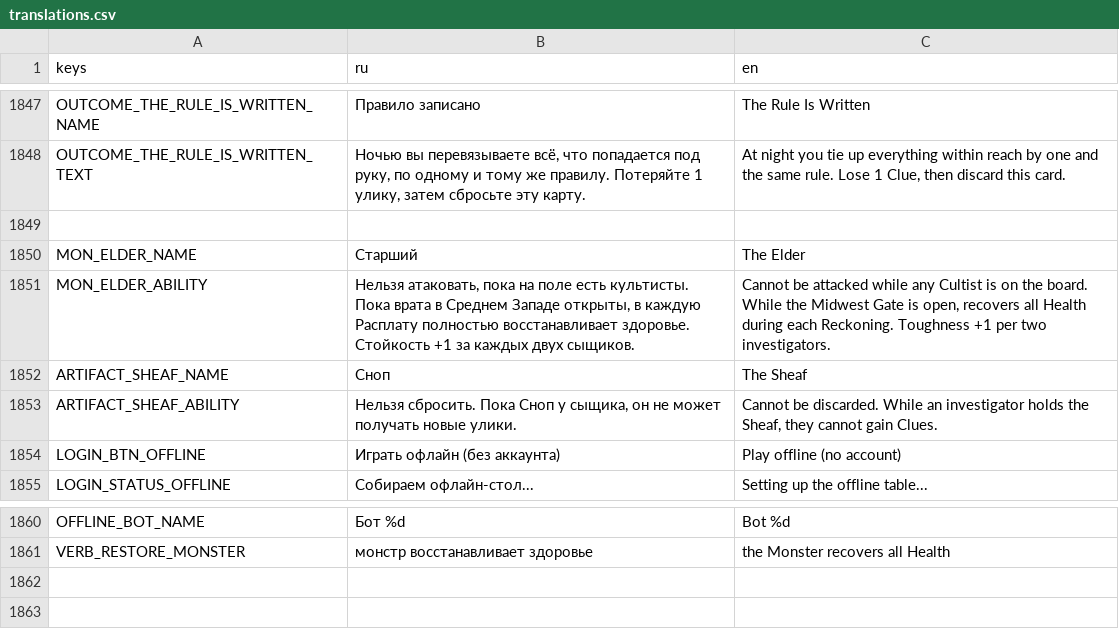
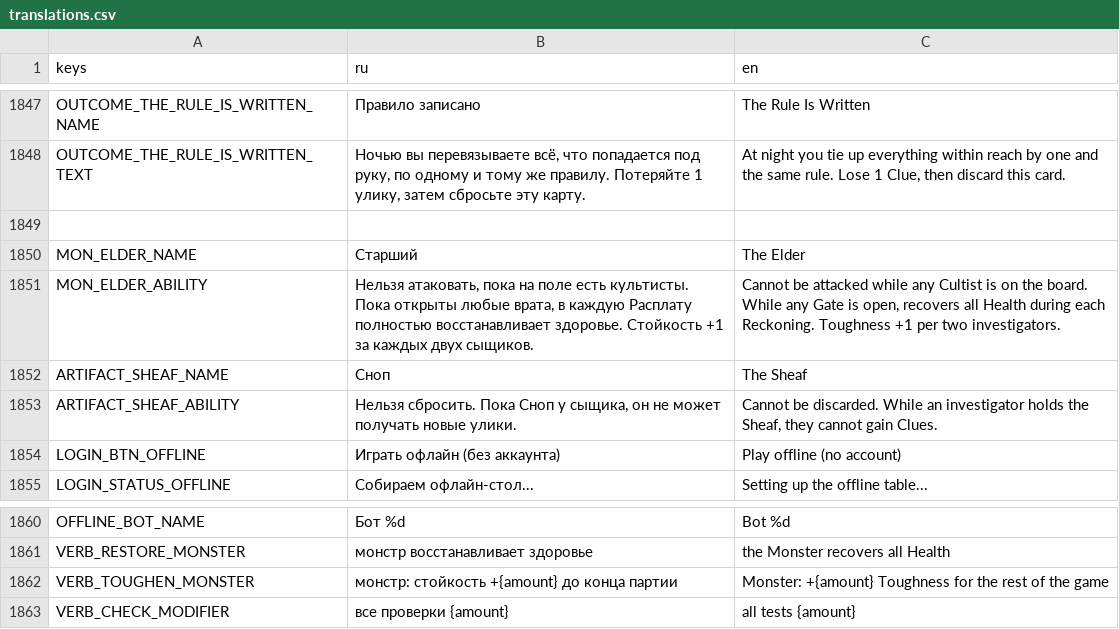
Before and after one commit to fatuk/dark-omens-godot, a CSV file: assets/i18n/translations.csv, drawn as a sheet; only a part is shown, gaps mark what is left out.

```diff
--- a/assets/i18n/translations.csv
+++ b/assets/i18n/translations.csv
@@ -1850,3 +1850,3 @@ OUTCOME_THE_RULE_IS_WRITTEN_TEXT,"Ночью вы перевязываете в
 MON_ELDER_NAME,Старший,The Elder
-MON_ELDER_ABILITY,"Нельзя атаковать, пока на поле есть культисты. Пока врата в Среднем Западе открыты, в каждую Расплату полностью восстанавливает здоровье. Стойкость +1 за каждых двух сыщиков.","Cannot be attacked while any Cultist is on the board. While the Midwest Gate is open, recovers all Health during each Reckoning. Toughness +1 per two investigators."
+MON_ELDER_ABILITY,"Нельзя атаковать, пока на поле есть культисты. Пока открыты любые врата, в каждую Расплату полностью восстанавливает здоровье. Стойкость +1 за каждых двух сыщиков.","Cannot be attacked while any Cultist is on the board. While any Gate is open, recovers all Health during each Reckoning. Toughness +1 per two investigators."
 ARTIFACT_SHEAF_NAME,Сноп,The Sheaf
@@ -1861 +1861,3 @@ OFFLINE_BOT_NAME,Бот %d,Bot %d
 VERB_RESTORE_MONSTER,монстр восстанавливает здоровье,the Monster recovers all Health
+VERB_TOUGHEN_MONSTER,монстр: стойкость +{amount} до конца партии,Monster: +{amount} Toughness for the rest of the game
+VERB_CHECK_MODIFIER,все проверки {amount},all tests {amount}
```
Also changed, not shown: 17 other files.
